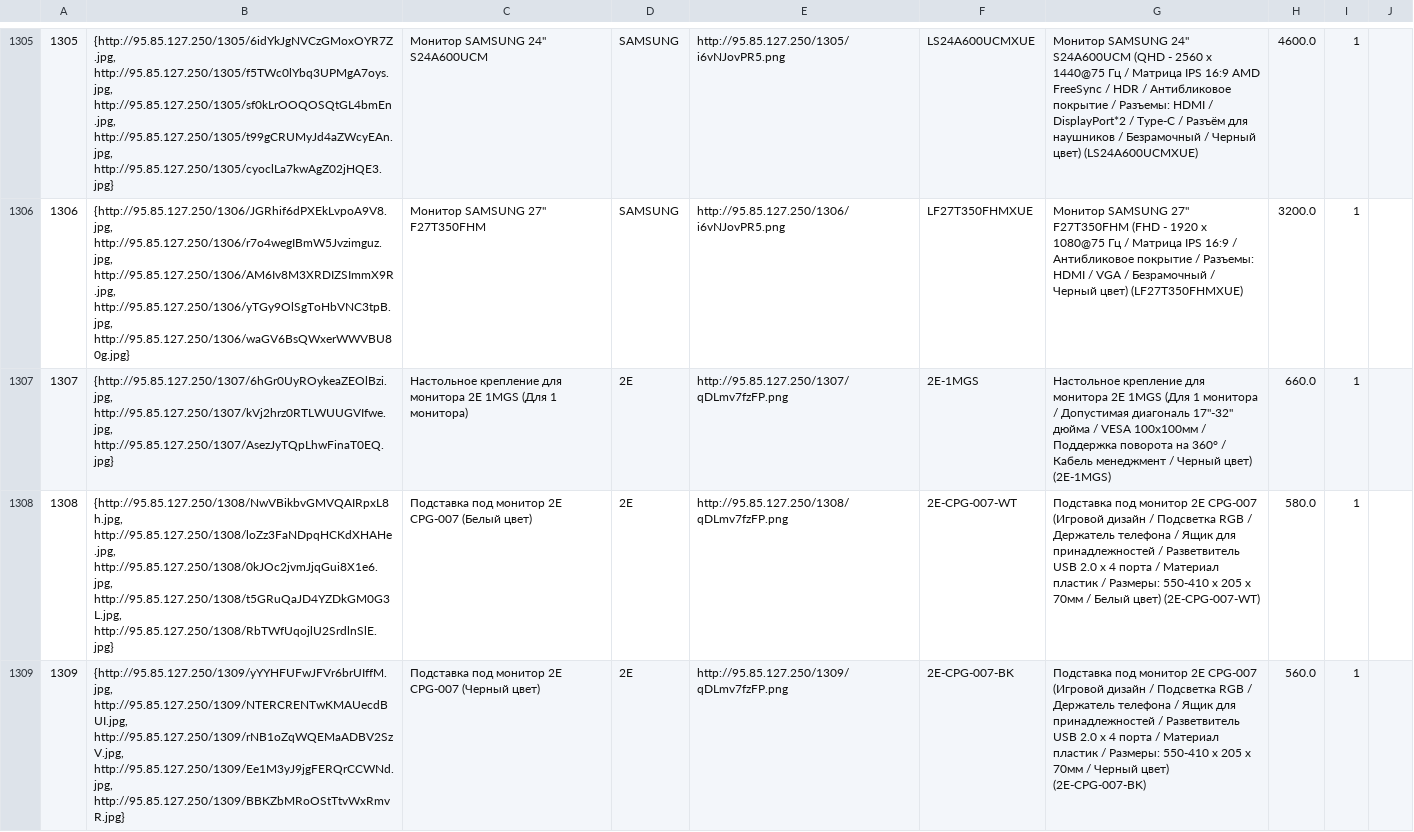
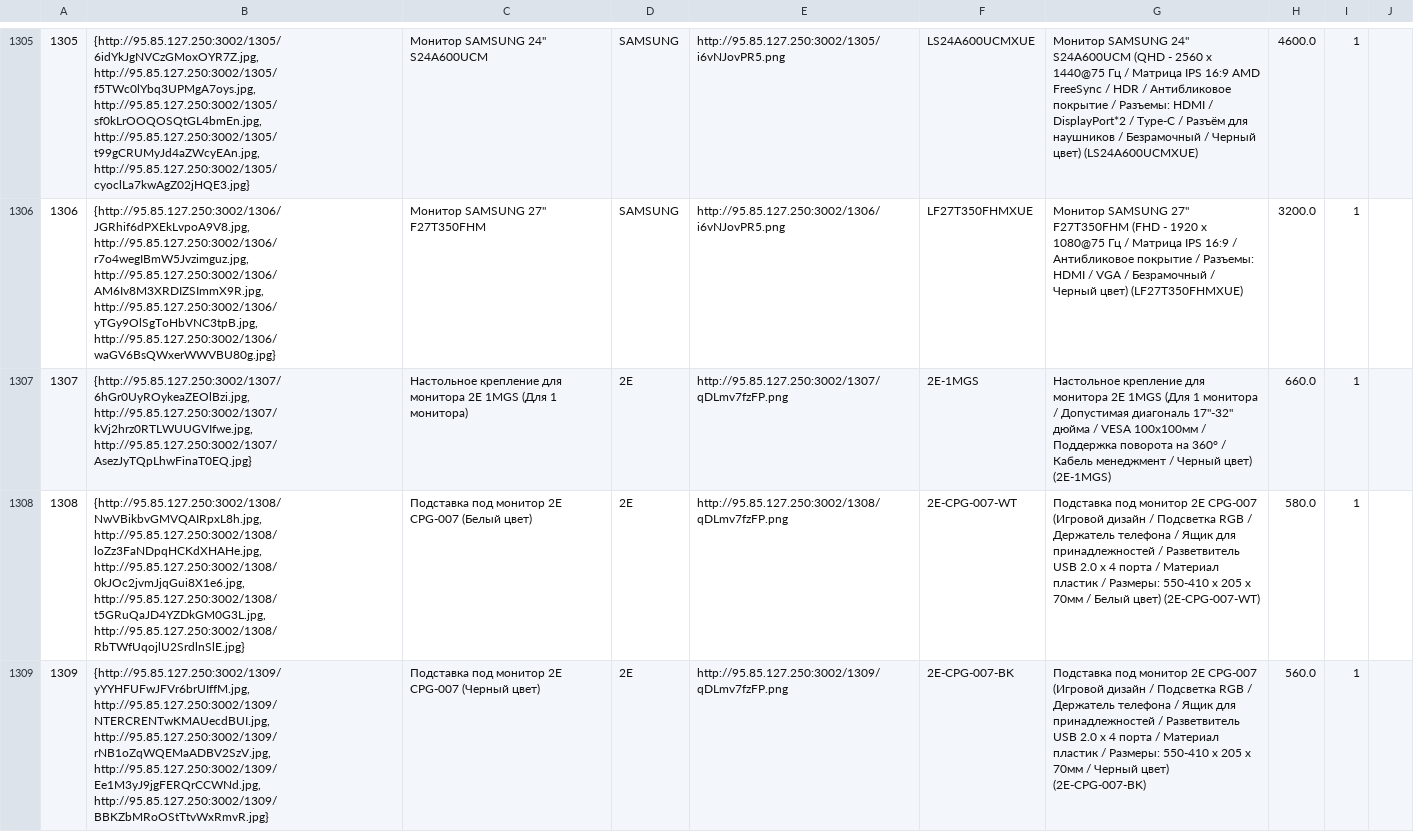
Before and after one commit to rado1999/sumbar, a CSV file: main/data/products.csv, drawn as a sheet; only a part is shown, gaps mark what is left out; the diff covers the shown part only; the diff names each change by its address in the sheet, - before the commit and + after, or states it on an @@ line.

```diff
--- a/main/data/products.csv
+++ b/main/data/products.csv
-B1305: {http://95.85.127.250/1305/6idYkJgNVCzGMoxOYR7Z.jpg, http://95.85.127.250/1305/f5TWc0lYbq3UPMgA7oys.jpg, http://95.85.127.250/1305/sf0kLrOOQOSQtGL4bmEn.jpg, http://95.85.127.250/1305/t99gCRUMyJd4aZWcyEAn.jpg, http://95.85.127.250/1305/cyoclLa7kwAgZ02jHQE3.jpg}
+B1305: {http://95.85.127.250:3002/1305/6idYkJgNVCzGMoxOYR7Z.jpg, http://95.85.127.250:3002/1305/f5TWc0lYbq3UPMgA7oys.jpg, http://95.85.127.250:3002/1305/sf0kLrOOQOSQtGL4bmEn.jpg, http://95.85.127.250:3002/1305/t99gCRUMyJd4aZWcyEAn.jpg, http://95.85.127.250:3002/1305/cyoclLa7kwAgZ02jHQE3.jpg}
-E1305: http://95.85.127.250/1305/i6vNJovPR5.png
+E1305: http://95.85.127.250:3002/1305/i6vNJovPR5.png
-B1306: {http://95.85.127.250/1306/JGRhif6dPXEkLvpoA9V8.jpg, http://95.85.127.250/1306/r7o4wegIBmW5Jvzimguz.jpg, http://95.85.127.250/1306/AM6Iv8M3XRDIZSImmX9R.jpg, http://95.85.127.250/1306/yTGy9OlSgToHbVNC3tpB.jpg, http://95.85.127.250/1306/waGV6BsQWxerWWVBU80g.jpg}
+B1306: {http://95.85.127.250:3002/1306/JGRhif6dPXEkLvpoA9V8.jpg, http://95.85.127.250:3002/1306/r7o4wegIBmW5Jvzimguz.jpg, http://95.85.127.250:3002/1306/AM6Iv8M3XRDIZSImmX9R.jpg, http://95.85.127.250:3002/1306/yTGy9OlSgToHbVNC3tpB.jpg, http://95.85.127.250:3002/1306/waGV6BsQWxerWWVBU80g.jpg}
-E1306: http://95.85.127.250/1306/i6vNJovPR5.png
+E1306: http://95.85.127.250:3002/1306/i6vNJovPR5.png
-B1307: {http://95.85.127.250/1307/6hGr0UyROykeaZEOlBzi.jpg, http://95.85.127.250/1307/kVj2hrz0RTLWUUGVIfwe.jpg, http://95.85.127.250/1307/AsezJyTQpLhwFinaT0EQ.jpg}
+B1307: {http://95.85.127.250:3002/1307/6hGr0UyROykeaZEOlBzi.jpg, http://95.85.127.250:3002/1307/kVj2hrz0RTLWUUGVIfwe.jpg, http://95.85.127.250:3002/1307/AsezJyTQpLhwFinaT0EQ.jpg}
-E1307: http://95.85.127.250/1307/qDLmv7fzFP.png
+E1307: http://95.85.127.250:3002/1307/qDLmv7fzFP.png
-B1308: {http://95.85.127.250/1308/NwVBikbvGMVQAIRpxL8h.jpg, http://95.85.127.250/1308/loZz3FaNDpqHCKdXHAHe.jpg, http://95.85.127.250/1308/0kJOc2jvmJjqGui8X1e6.jpg, http://95.85.127.250/1308/t5GRuQaJD4YZDkGM0G3L.jpg, http://95.85.127.250/1308/RbTWfUqojlU2SrdlnSlE.jpg}
+B1308: {http://95.85.127.250:3002/1308/NwVBikbvGMVQAIRpxL8h.jpg, http://95.85.127.250:3002/1308/loZz3FaNDpqHCKdXHAHe.jpg, http://95.85.127.250:3002/1308/0kJOc2jvmJjqGui8X1e6.jpg, http://95.85.127.250:3002/1308/t5GRuQaJD4YZDkGM0G3L.jpg, http://95.85.127.250:3002/1308/RbTWfUqojlU2SrdlnSlE.jpg}
-E1308: http://95.85.127.250/1308/qDLmv7fzFP.png
+E1308: http://95.85.127.250:3002/1308/qDLmv7fzFP.png
-B1309: {http://95.85.127.250/1309/yYYHFUFwJFVr6brUIffM.jpg, http://95.85.127.250/1309/NTERCRENTwKMAUecdBUI.jpg, http://95.85.127.250/1309/rNB1oZqWQEMaADBV2SzV.jpg, http://95.85.127.250/1309/Ee1M3yJ9jgFERQrCCWNd.jpg, http://95.85.127.250/1309/BBKZbMRoOStTtvWxRmvR.jpg}
+B1309: {http://95.85.127.250:3002/1309/yYYHFUFwJFVr6brUIffM.jpg, http://95.85.127.250:3002/1309/NTERCRENTwKMAUecdBUI.jpg, http://95.85.127.250:3002/1309/rNB1oZqWQEMaADBV2SzV.jpg, http://95.85.127.250:3002/1309/Ee1M3yJ9jgFERQrCCWNd.jpg, http://95.85.127.250:3002/1309/BBKZbMRoOStTtvWxRmvR.jpg}
-E1309: http://95.85.127.250/1309/qDLmv7fzFP.png
+E1309: http://95.85.127.250:3002/1309/qDLmv7fzFP.png
```
Also changed, not shown: 64 edited cells elsewhere in this file, 12 other files.
